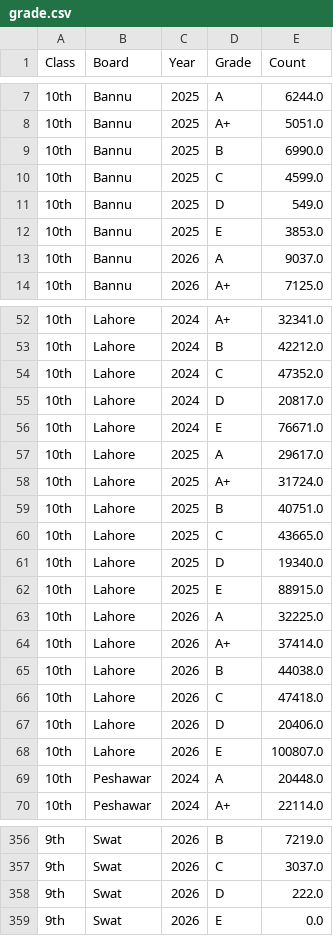
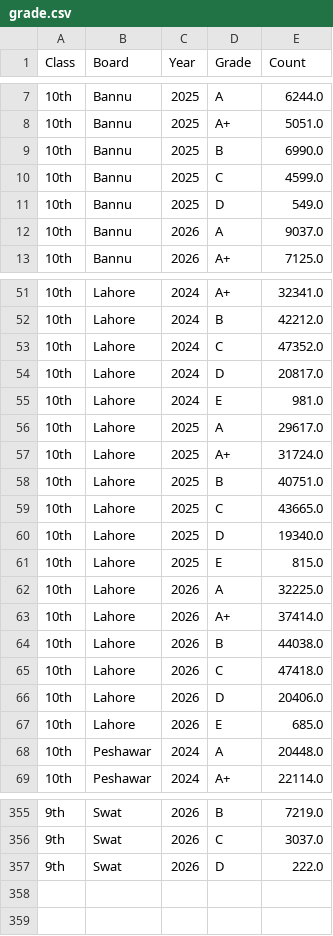
Before and after one commit to GallupPakistan/Pakistan-BISE-Examination-Results-Dashboard, a CSV file: data/processed/grade.csv, drawn as a sheet; only a part is shown, gaps mark what is left out.

Commit message:
Update charts, data, pages and README

```diff
--- a/data/processed/grade.csv
+++ b/data/processed/grade.csv
@@ -11,3 +11,2 @@ Class,Board,Year,Grade,Count
 10th,Bannu,2025,D,549.0
-10th,Bannu,2025,E,3853.0
 10th,Bannu,2026,A,9037.0
@@ -55,3 +54,3 @@ Class,Board,Year,Grade,Count
 10th,Lahore,2024,D,20817.0
-10th,Lahore,2024,E,76671.0
+10th,Lahore,2024,E,981.0
 10th,Lahore,2025,A,29617.0
@@ -61,3 +60,3 @@ Class,Board,Year,Grade,Count
 10th,Lahore,2025,D,19340.0
-10th,Lahore,2025,E,88915.0
+10th,Lahore,2025,E,815.0
 10th,Lahore,2026,A,32225.0
@@ -67,3 +66,3 @@ Class,Board,Year,Grade,Count
 10th,Lahore,2026,D,20406.0
-10th,Lahore,2026,E,100807.0
+10th,Lahore,2026,E,685.0
 10th,Peshawar,2024,A,20448.0
@@ -358,2 +357 @@ Class,Board,Year,Grade,Count
 9th,Swat,2026,D,222.0
-9th,Swat,2026,E,0.0
```
Also changed, not shown: 15 other files.
